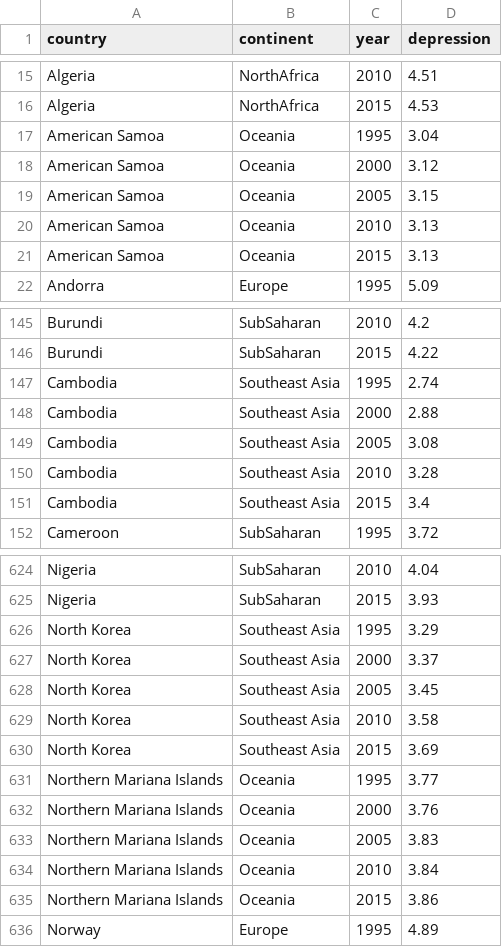
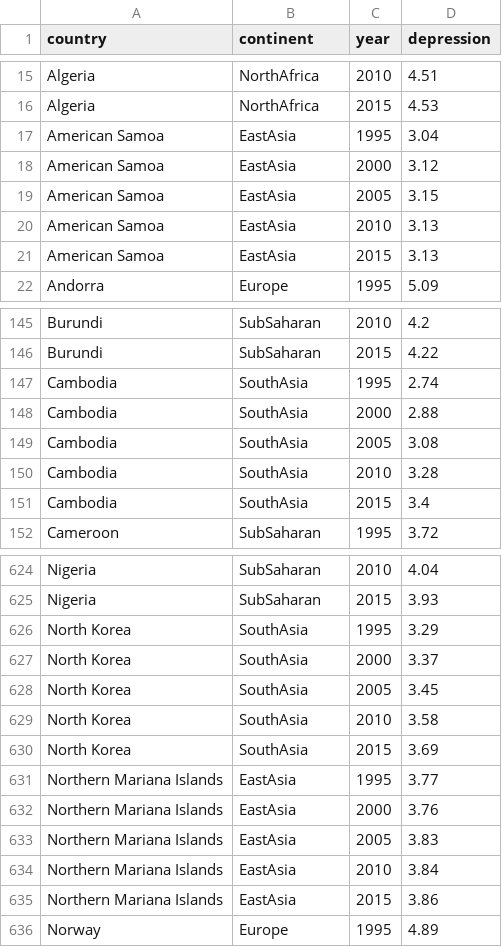
Before and after one commit to ClarkeCodes/programmeerproject, a CSV file: project/data/prevalence_depression_1995-2015.csv, drawn as a sheet; only a part is shown, gaps mark what is left out; the diff covers the shown part only.

```diff
--- a/project/data/prevalence_depression_1995-2015.csv
+++ b/project/data/prevalence_depression_1995-2015.csv
@@ -16,7 +16,7 @@ Algeria,NorthAfrica,2010,4.51
 Algeria,NorthAfrica,2015,4.53
-American Samoa,Oceania,1995,3.04
-American Samoa,Oceania,2000,3.12
-American Samoa,Oceania,2005,3.15
-American Samoa,Oceania,2010,3.13
-American Samoa,Oceania,2015,3.13
+American Samoa,EastAsia,1995,3.04
+American Samoa,EastAsia,2000,3.12
+American Samoa,EastAsia,2005,3.15
+American Samoa,EastAsia,2010,3.13
+American Samoa,EastAsia,2015,3.13
 Andorra,Europe,1995,5.09
@@ -146,7 +146,7 @@ Burundi,SubSaharan,2010,4.2
 Burundi,SubSaharan,2015,4.22
-Cambodia,Southeast Asia,1995,2.74
-Cambodia,Southeast Asia,2000,2.88
-Cambodia,Southeast Asia,2005,3.08
-Cambodia,Southeast Asia,2010,3.28
-Cambodia,Southeast Asia,2015,3.4
+Cambodia,SouthAsia,1995,2.74
+Cambodia,SouthAsia,2000,2.88
+Cambodia,SouthAsia,2005,3.08
+Cambodia,SouthAsia,2010,3.28
+Cambodia,SouthAsia,2015,3.4
 Cameroon,SubSaharan,1995,3.72
@@ -625,12 +625,12 @@ Nigeria,SubSaharan,2010,4.04
 Nigeria,SubSaharan,2015,3.93
-North Korea,Southeast Asia,1995,3.29
-North Korea,Southeast Asia,2000,3.37
-North Korea,Southeast Asia,2005,3.45
-North Korea,Southeast Asia,2010,3.58
-North Korea,Southeast Asia,2015,3.69
-Northern Mariana Islands,Oceania,1995,3.77
-Northern Mariana Islands,Oceania,2000,3.76
-Northern Mariana Islands,Oceania,2005,3.83
-Northern Mariana Islands,Oceania,2010,3.84
-Northern Mariana Islands,Oceania,2015,3.86
+North Korea,SouthAsia,1995,3.29
+North Korea,SouthAsia,2000,3.37
+North Korea,SouthAsia,2005,3.45
+North Korea,SouthAsia,2010,3.58
+North Korea,SouthAsia,2015,3.69
+Northern Mariana Islands,EastAsia,1995,3.77
+Northern Mariana Islands,EastAsia,2000,3.76
+Northern Mariana Islands,EastAsia,2005,3.83
+Northern Mariana Islands,EastAsia,2010,3.84
+Northern Mariana Islands,EastAsia,2015,3.86
 Norway,Europe,1995,4.89
```
Also changed, not shown: 120 edited cells elsewhere in this file, 8 other files.
